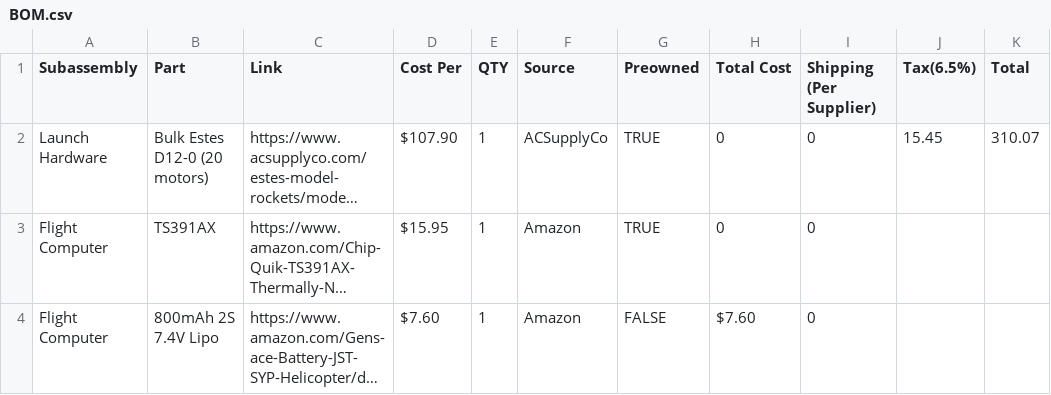
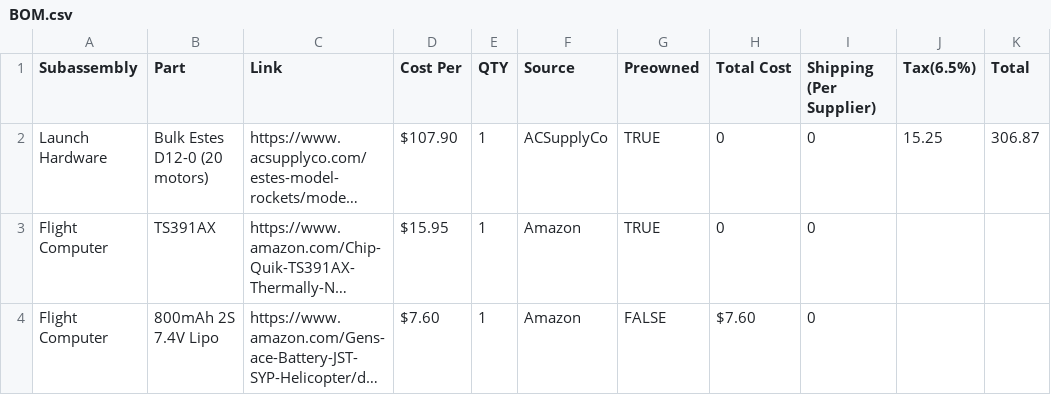
Before and after one commit to waaaaaaaaah/Sparrow-TVC-Hopper, a CSV file: BOM.csv, drawn as a sheet; only a part is shown; long unchanged cells end in …; the diff names each change by its address in the sheet, - before the commit and + after, or states it on an @@ line.

Commit message:
Update BOM.csv

```diff
--- a/BOM.csv
+++ b/BOM.csv
-J2 (Tax(6.5%)): 15.45
+J2 (Tax(6.5%)): 15.25
-K2 (Total): 310.07
+K2 (Total): 306.87
```
